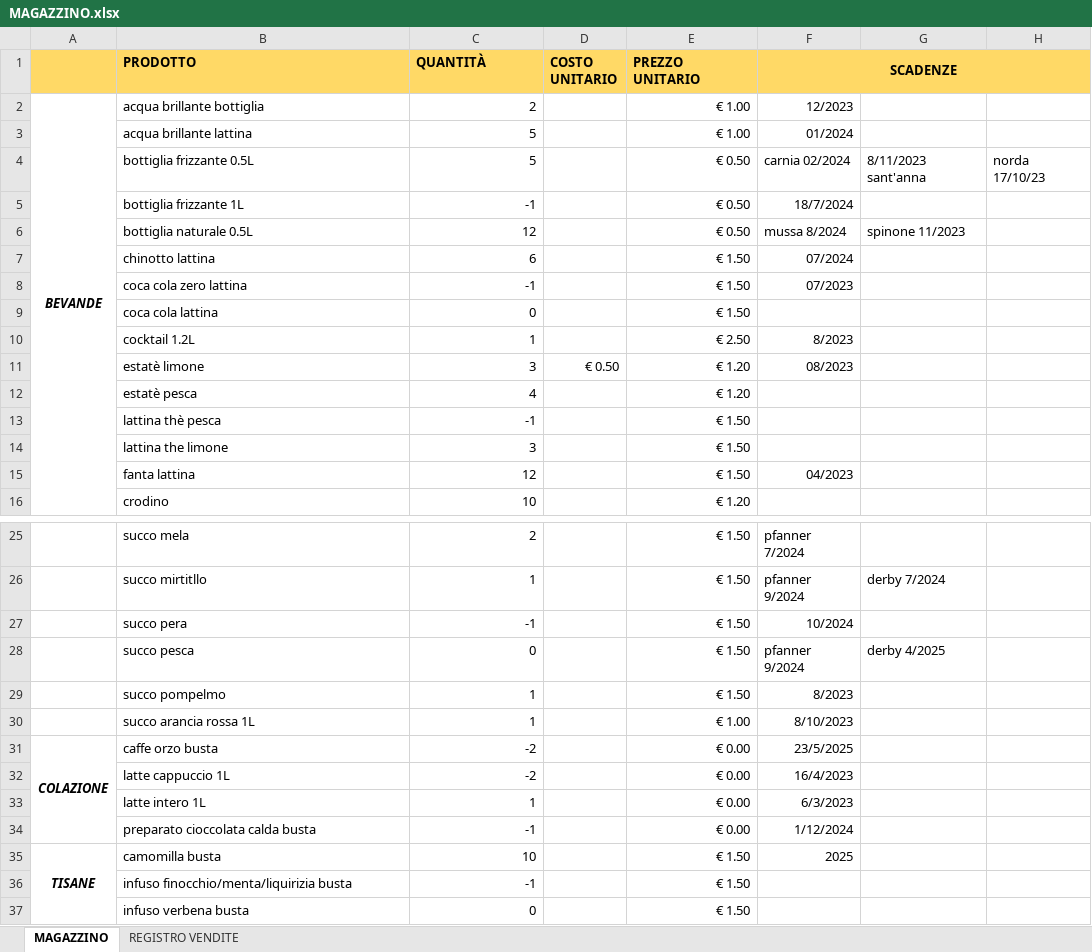
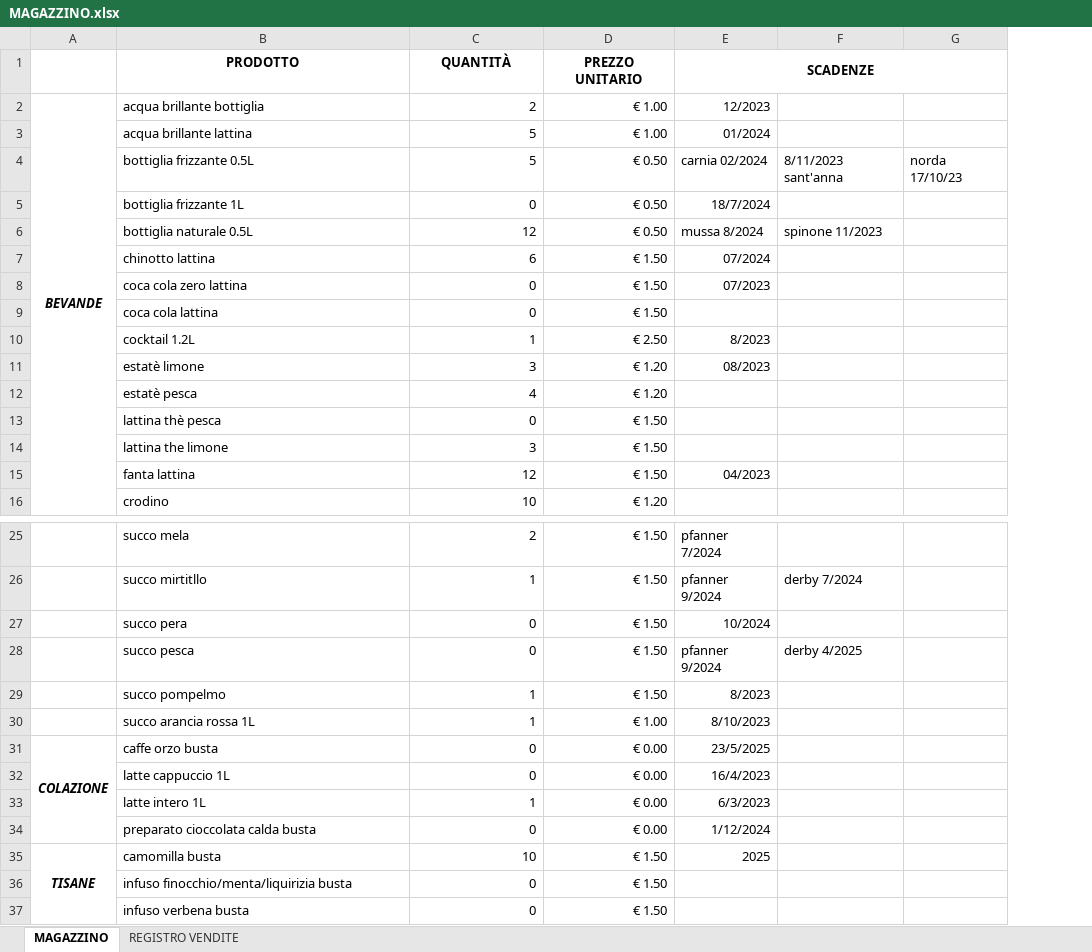
Before and after one commit to riccardomalaman/registratoreDiCassa, an Excel workbook: MAGAZZINO.xlsx, sheet MAGAZZINO, drawn as a sheet; only a part is shown, gaps mark what is left out; values as stored, in another font and other column widths than the file's, no borders; removed rows and columns are numbered as before the commit, all else as after; the diff covers the shown part only; the diff names each change by its address in the sheet, - before the commit and + after, or states it on an @@ line.

```diff
--- a/MAGAZZINO.xlsx (sheet MAGAZZINO)
+++ b/MAGAZZINO.xlsx (sheet MAGAZZINO)
-column D (COSTO UNITARIO), row 11: € 0.50
-A1:C1 fill: #FFD966
+A1:C1 fill: none
-B1:C1 alignment: left
+B1:C1 alignment: center
-D1:E1 fill: #FFD966
+D1:E1 fill: none
-D1 alignment: left
+D1 alignment: center
-C5 (QUANTITÀ): -1
+C5 (QUANTITÀ): 0
-C8 (QUANTITÀ): -1
+C8 (QUANTITÀ): 0
-C13 (QUANTITÀ): -1
+C13 (QUANTITÀ): 0
-C27 (QUANTITÀ): -1
+C27 (QUANTITÀ): 0
-C31:C32 (QUANTITÀ): -2
+C31:C32 (QUANTITÀ): 0
-C34 (QUANTITÀ): -1
+C34 (QUANTITÀ): 0
-C36 (QUANTITÀ): -1
+C36 (QUANTITÀ): 0
```
Also changed, not shown: 2 added rows, 1 removed row, 20 edited cells and merged cells elsewhere in this sheet, 2 other files.
